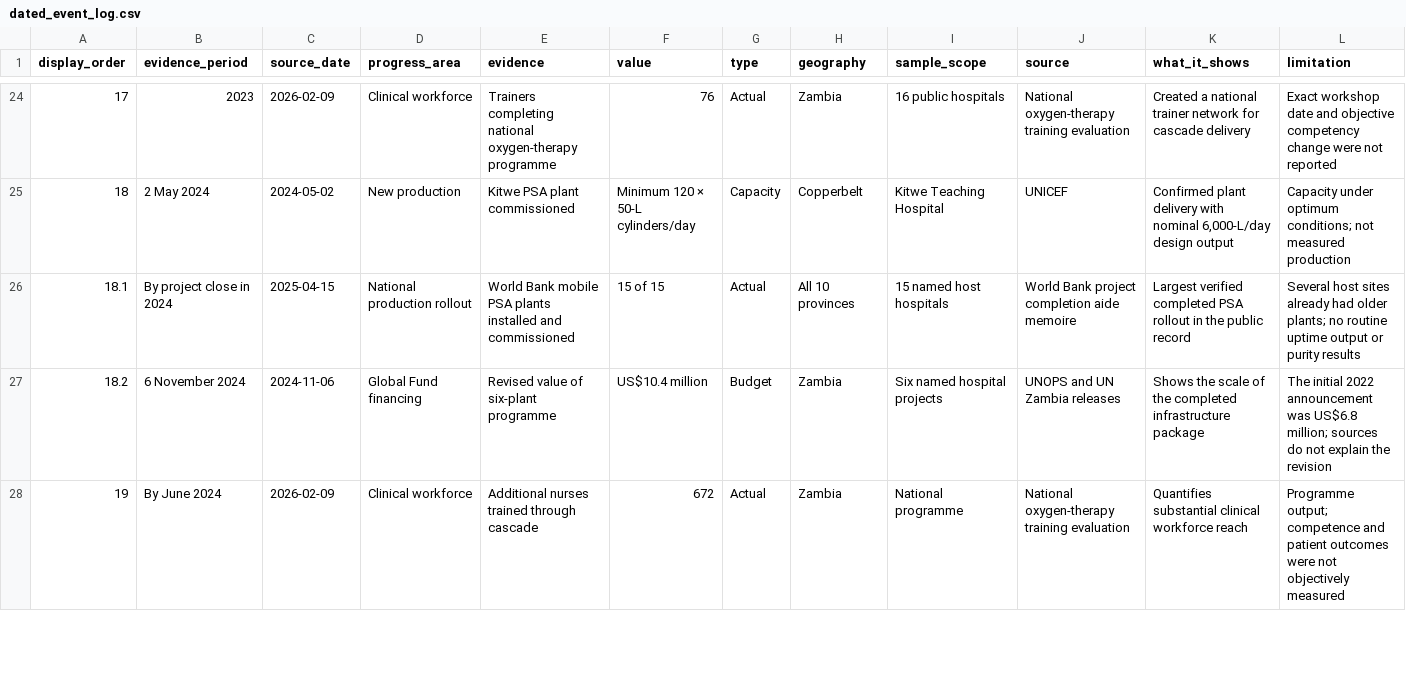
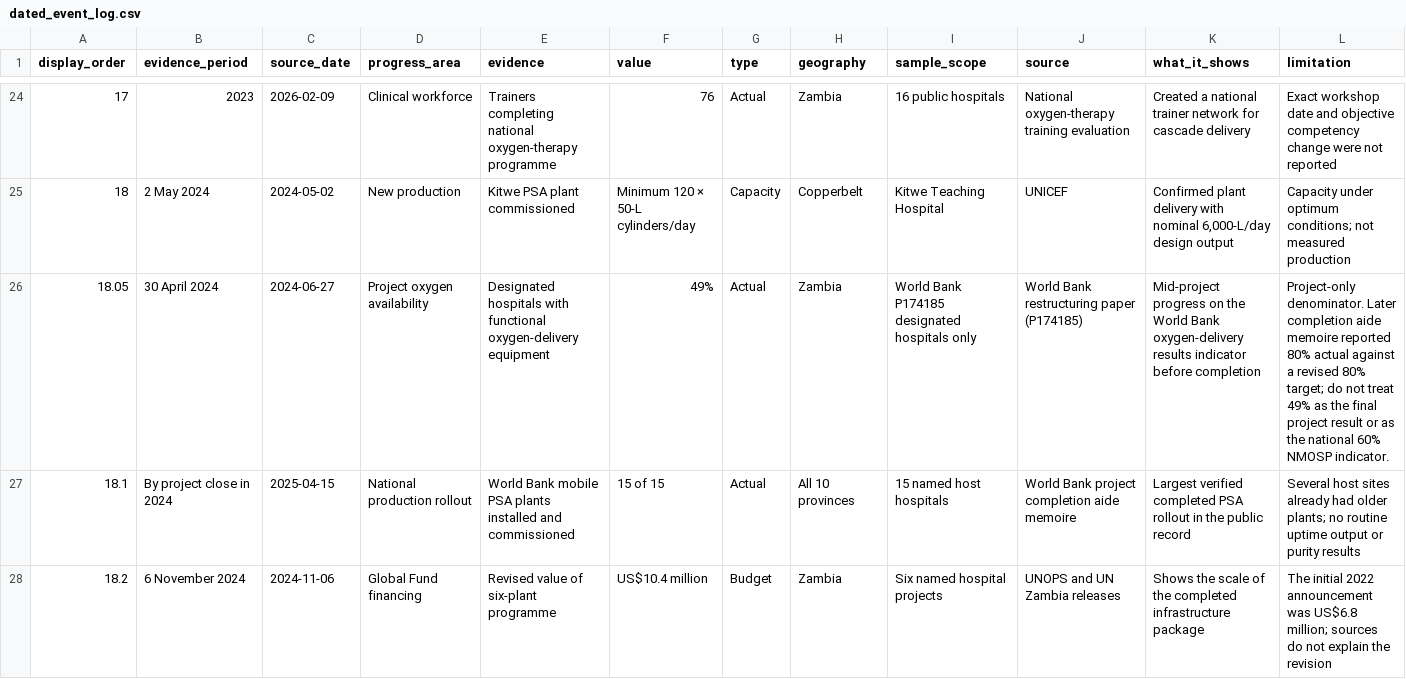
Before and after one commit to virtualam1r/zambia-medical-oxygen-data-consolidation-2, a CSV file: data/dated_event_log.csv, drawn as a sheet; only a part is shown, gaps mark what is left out; the shorter side is filled out with more unchanged rows.

```diff
--- a/data/dated_event_log.csv
+++ b/data/dated_event_log.csv
@@ -25,2 +25,3 @@
 "18","2 May 2024","2024-05-02","New production","Kitwe PSA plant commissioned","Minimum 120 × 50-L cylinders/day","Capacity","Copperbelt","Kitwe Teaching Hospital","UNICEF","Confirmed plant delivery with nominal 6,000-L/day design output","Capacity under optimum conditions; not measured production"
+"18.05","30 April 2024","2024-06-27","Project oxygen availability","Designated hospitals with functional oxygen-delivery equipment","49%","Actual","Zambia","World Bank P174185 designated hospitals only","World Bank restructuring paper (P174185)","Mid-project progress on the World Bank oxygen-delivery results indicator before completion","Project-only denominator. Later completion aide memoire reported 80% actual against a revised 80% target; do not treat 49% as the final project result or as the national 60% NMOSP indicator."
 "18.1","By project close in 2024","2025-04-15","National production rollout","World Bank mobile PSA plants installed and commissioned","15 of 15","Actual","All 10 provinces","15 named host hospitals","World Bank project completion aide memoire","Largest verified completed PSA rollout in the public record","Several host sites already had older plants; no routine uptime output or purity results"
```
Also changed, not shown: data/master_observation_dataset.csv, sources/sources.csv, 5 other files.
